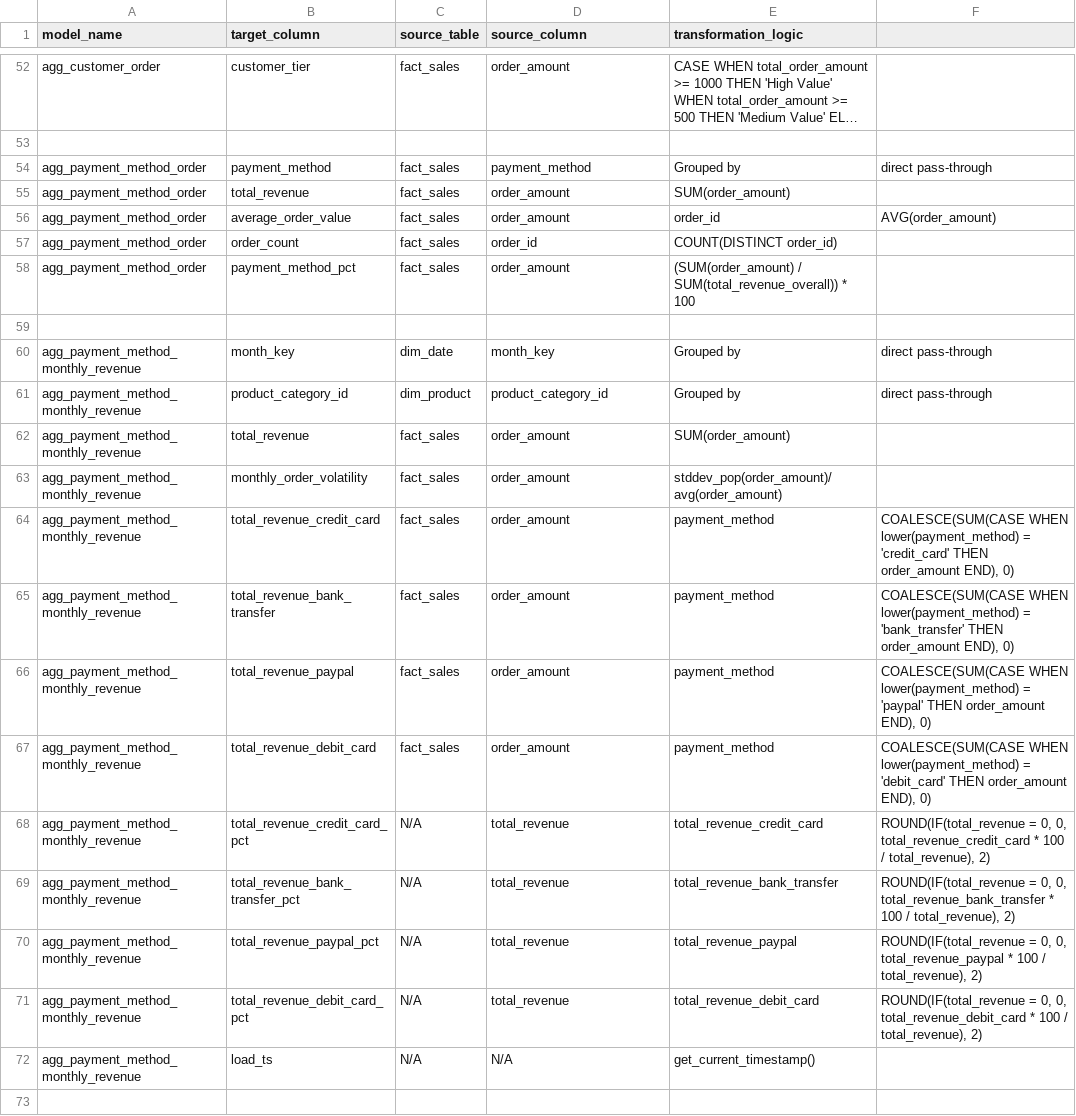
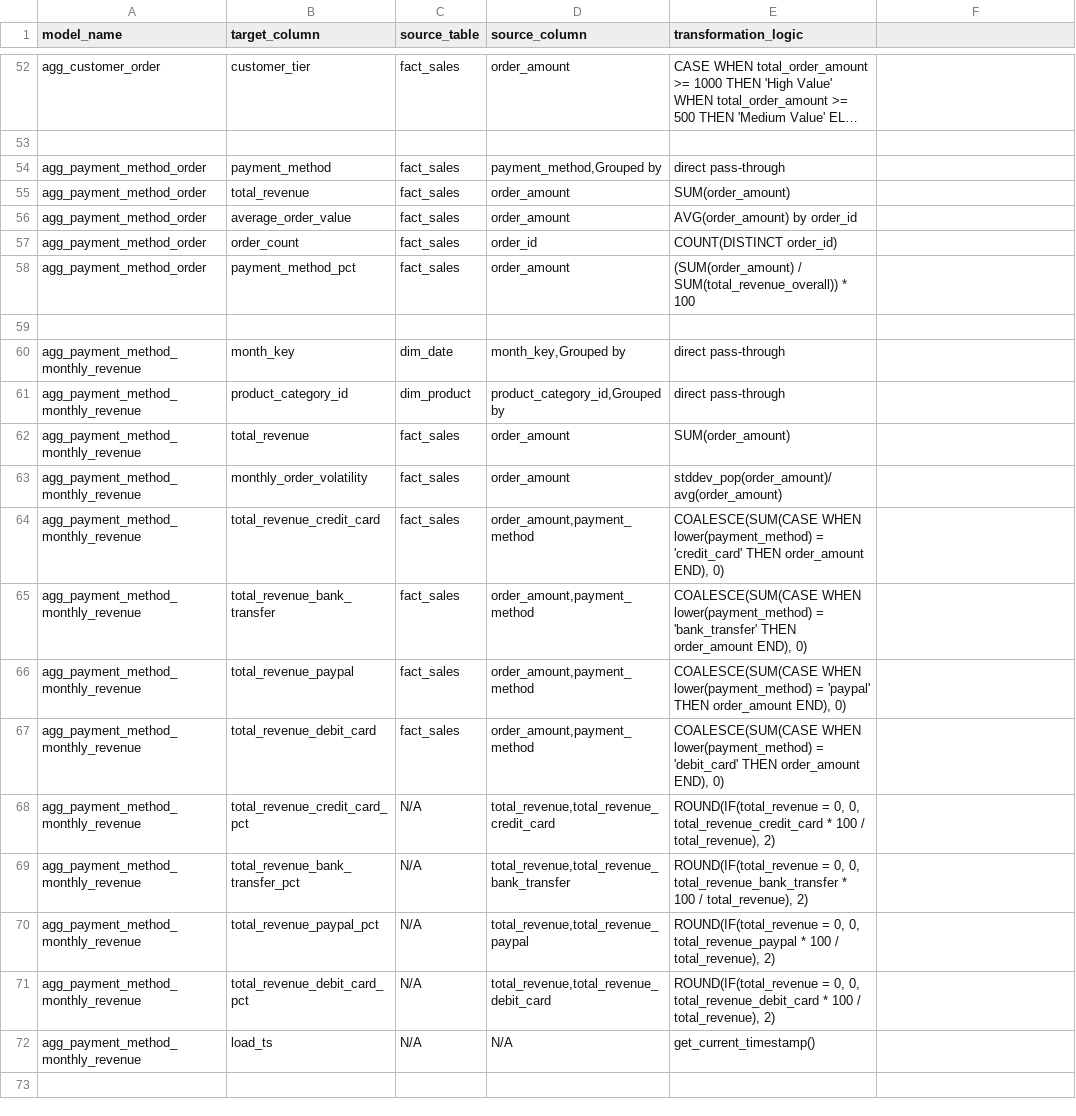
Before and after one commit to amit-ghosh-207/dp_sales_dbt, a CSV file: docs/mart_layer_column_mapping.csv, drawn as a sheet; only a part is shown, gaps mark what is left out; long unchanged cells end in …; the diff names each change by its address in the sheet, - before the commit and + after, or states it on an @@ line.

Commit message:
fixing csv

```diff
--- a/docs/mart_layer_column_mapping.csv
+++ b/docs/mart_layer_column_mapping.csv
-D54 (source_column): payment_method
+D54 (source_column): payment_method,Grouped by
-E54 (transformation_logic): Grouped by
+E54 (transformation_logic): direct pass-through
-F54: direct pass-through
+F54: (empty)
-E56 (transformation_logic): order_id
+E56 (transformation_logic): AVG(order_amount) by order_id
-F56: AVG(order_amount)
+F56: (empty)
-D60 (source_column): month_key
+D60 (source_column): month_key,Grouped by
-E60:E61 (transformation_logic): Grouped by
+E60:E61 (transformation_logic): direct pass-through
-F60:F61: direct pass-through
+F60:F61: (empty)
-D61 (source_column): product_category_id
+D61 (source_column): product_category_id,Grouped by
-D64:D67 (source_column): order_amount
+D64:D67 (source_column): order_amount,payment_method
-E64 (transformation_logic): payment_method
+E64 (transformation_logic): COALESCE(SUM(CASE WHEN lower(payment_method) = 'credit_card' THEN order_amount END), 0)
-F64: COALESCE(SUM(CASE WHEN lower(payment_method) = 'credit_card' THEN order_amount END), 0)
+F64: (empty)
-E65 (transformation_logic): payment_method
+E65 (transformation_logic): COALESCE(SUM(CASE WHEN lower(payment_method) = 'bank_transfer' THEN order_amount END), 0)
-F65: COALESCE(SUM(CASE WHEN lower(payment_method) = 'bank_transfer' THEN order_amount END), 0)
+F65: (empty)
-E66 (transformation_logic): payment_method
+E66 (transformation_logic): COALESCE(SUM(CASE WHEN lower(payment_method) = 'paypal' THEN order_amount END), 0)
-F66: COALESCE(SUM(CASE WHEN lower(payment_method) = 'paypal' THEN order_amount END), 0)
+F66: (empty)
-E67 (transformation_logic): payment_method
+E67 (transformation_logic): COALESCE(SUM(CASE WHEN lower(payment_method) = 'debit_card' THEN order_amount END), 0)
-F67: COALESCE(SUM(CASE WHEN lower(payment_method) = 'debit_card' THEN order_amount END), 0)
+F67: (empty)
-D68 (source_column): total_revenue
+D68 (source_column): total_revenue,total_revenue_credit_card
-E68 (transformation_logic): total_revenue_credit_card
+E68 (transformation_logic): ROUND(IF(total_revenue = 0, 0, total_revenue_credit_card * 100 / total_revenue), 2)
-F68: ROUND(IF(total_revenue = 0, 0, total_revenue_credit_card * 100 / total_revenue), 2)
+F68: (empty)
-D69 (source_column): total_revenue
+D69 (source_column): total_revenue,total_revenue_bank_transfer
-E69 (transformation_logic): total_revenue_bank_transfer
+E69 (transformation_logic): ROUND(IF(total_revenue = 0, 0, total_revenue_bank_transfer * 100 / total_revenue), 2)
-F69: ROUND(IF(total_revenue = 0, 0, total_revenue_bank_transfer * 100 / total_revenue), 2)
+F69: (empty)
-D70 (source_column): total_revenue
+D70 (source_column): total_revenue,total_revenue_paypal
-E70 (transformation_logic): total_revenue_paypal
+E70 (transformation_logic): ROUND(IF(total_revenue = 0, 0, total_revenue_paypal * 100 / total_revenue), 2)
-F70: ROUND(IF(total_revenue = 0, 0, total_revenue_paypal * 100 / total_revenue), 2)
+F70: (empty)
-D71 (source_column): total_revenue
+D71 (source_column): total_revenue,total_revenue_debit_card
-E71 (transformation_logic): total_revenue_debit_card
+E71 (transformation_logic): ROUND(IF(total_revenue = 0, 0, total_revenue_debit_card * 100 / total_revenue), 2)
-F71: ROUND(IF(total_revenue = 0, 0, total_revenue_debit_card * 100 / total_revenue), 2)
+F71: (empty)
```
